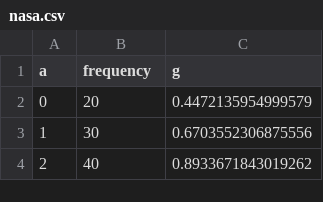
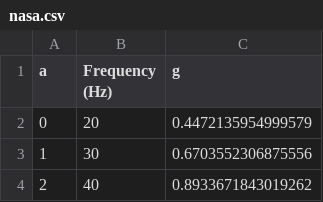
Before and after one commit to nyuad-astroparticle/vibration_testing, a CSV file: nasa.csv, drawn as a sheet; only a part is shown.

```diff
--- a/nasa.csv
+++ b/nasa.csv
@@ -1,2 +1,2 @@
-a,frequency,g
+a,Frequency (Hz),g
 0,20,0.4472135954999579
```
Also changed, not shown: output_csv/SDD_calibration_310-600.csv, 7 other files.
